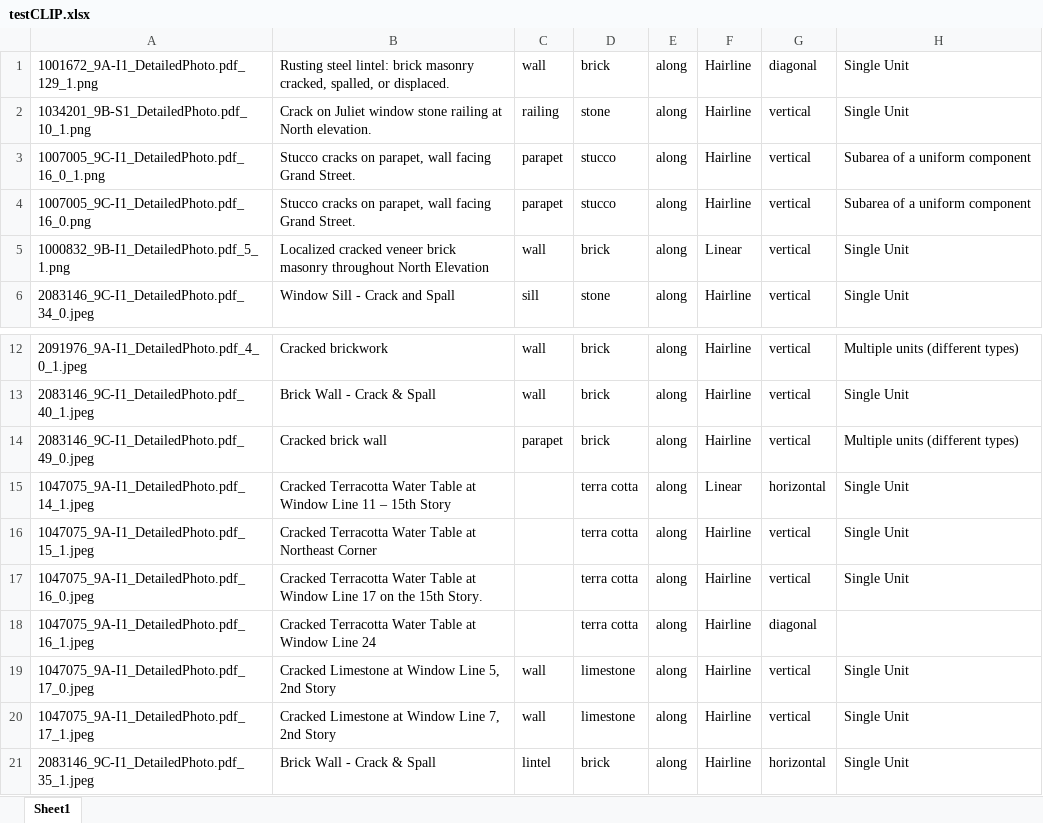
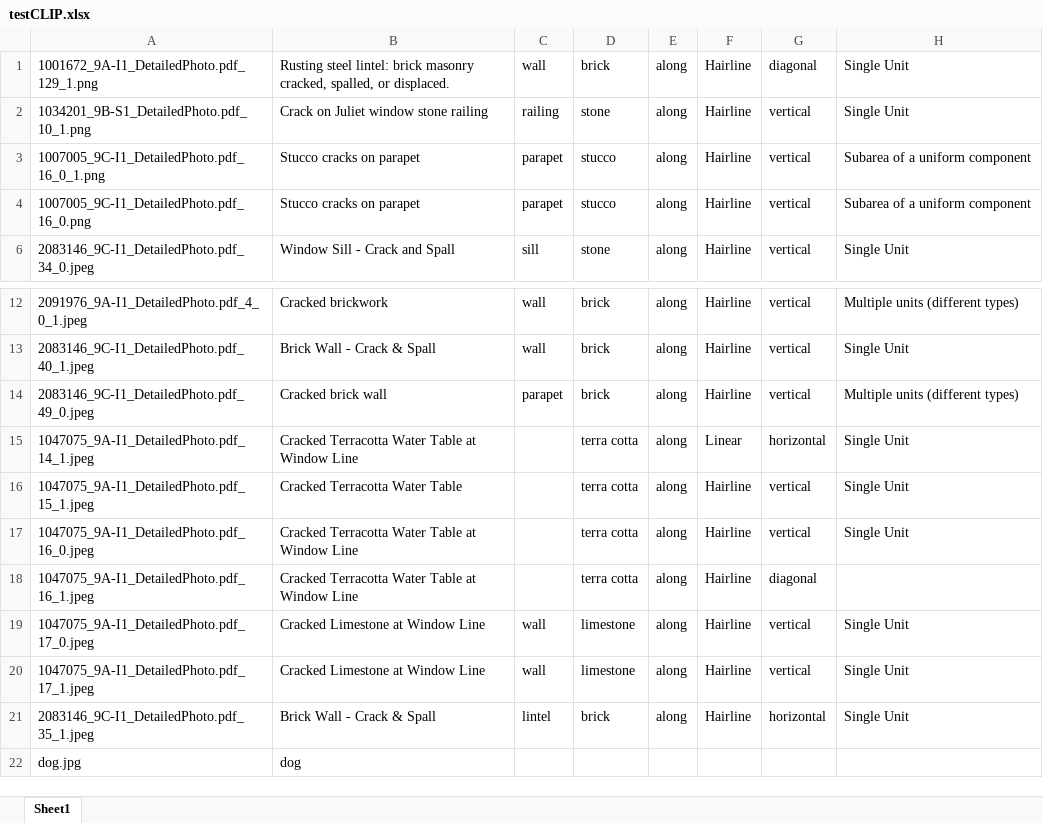
Before and after one commit to NilayD-lab/CLIP, an Excel workbook: testCLIP.xlsx, sheet Sheet1, drawn as a sheet; only a part is shown, gaps mark what is left out; values as stored, in another font and other column widths than the file's, no borders; removed rows and columns are numbered as before the commit, all else as after; the diff names each change by its address in the sheet, - before the commit and + after, or states it on an @@ line.

```diff
--- a/testCLIP.xlsx (sheet Sheet1)
+++ b/testCLIP.xlsx (sheet Sheet1)
-B2: …stone railing at North elevation.
+B2: …stone railing
-B3:B4: Stucco cracks on parapet, wall facing Grand Street.
+B3:B4: Stucco cracks on parapet
-row 5: 1000832_9B-I1_DetailedPhoto.pdf_5_1.png | Localized cracked veneer brick masonry throughout North Elevation | wall | brick | along | Linear | vertical | Single Unit
-B15: …Window Line 11 – 15th Story
+B15: …Window Line
-B16: Cracked Terracotta Water Table at Northeast Corner
+B16: Cracked Terracotta Water Table
-B17: …Window Line 17 on the 15th Story.
+B17: …Window Line
-B18: …Window Line 24
+B18: …Window Line
-B19: Cracked Limestone at Window Line 5, 2nd Story
+B19: Cracked Limestone at Window Line
-B20: Cracked Limestone at Window Line 7, 2nd Story
+B20: Cracked Limestone at Window Line
+row 22: dog.jpg | dog
```
Also changed, not shown: hidden cells, Training.xlsx, 5 other files.
